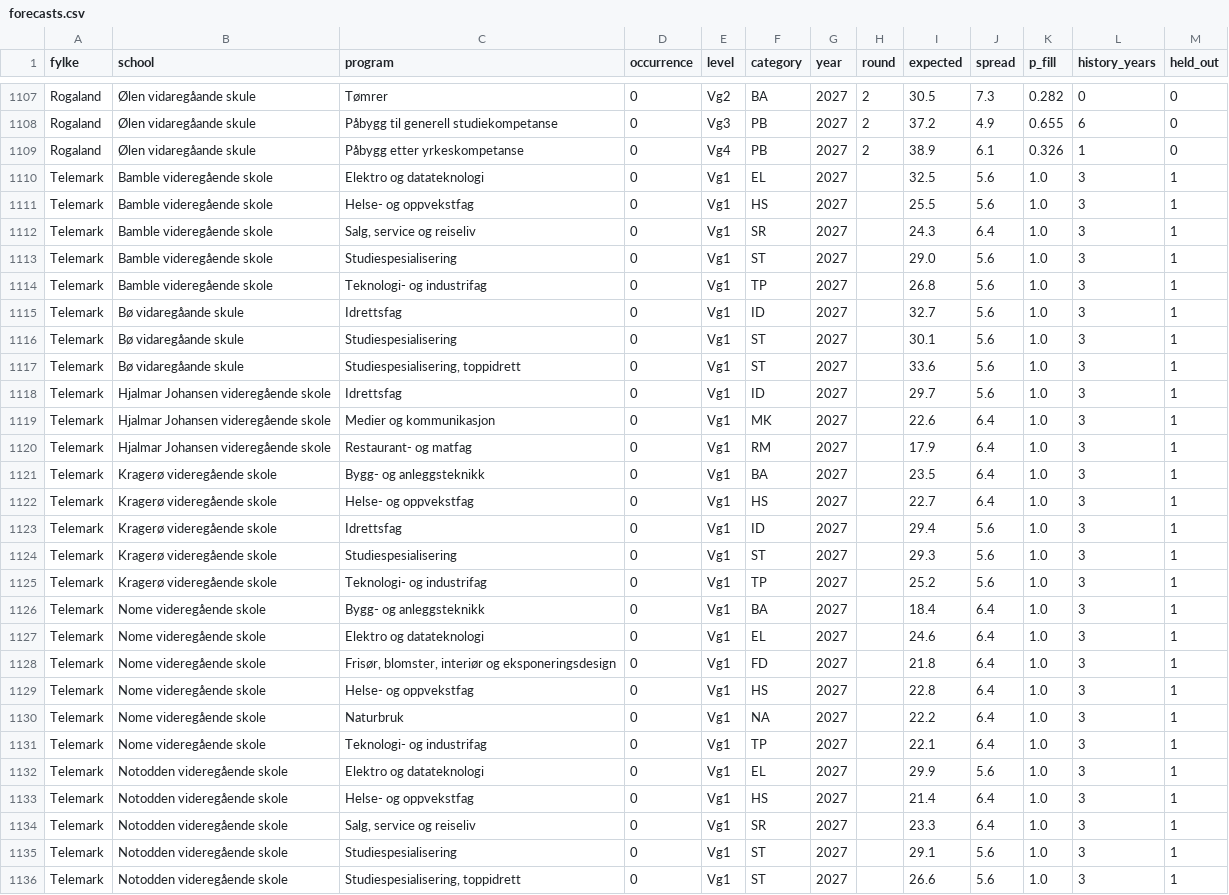
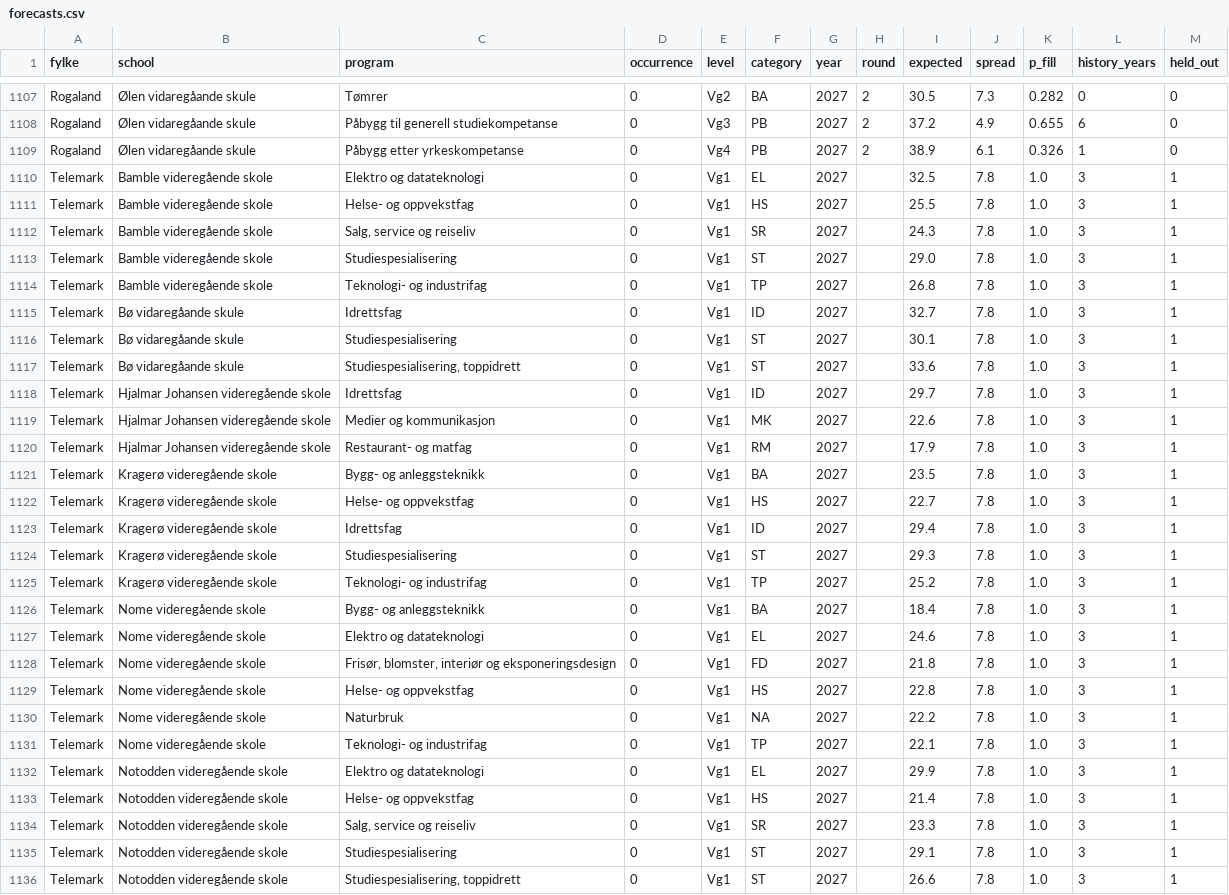
Before and after one commit to avshalomd/poengkart, a CSV file: data/forecasts.csv, drawn as a sheet; only a part is shown, gaps mark what is left out; the diff covers the shown part only.

```diff
--- a/data/forecasts.csv
+++ b/data/forecasts.csv
@@ -1109,28 +1109,28 @@ Rogaland,Ølen vidaregåande skule,Påbygg til generell studiekompetanse,0,Vg3,P
 Rogaland,Ølen vidaregåande skule,Påbygg etter yrkeskompetanse,0,Vg4,PB,2027,2,38.9,6.1,0.326,1,0
-Telemark,Bamble videregående skole,Elektro og datateknologi,0,Vg1,EL,2027,,32.5,5.6,1.0,3,1
-Telemark,Bamble videregående skole,Helse- og oppvekstfag,0,Vg1,HS,2027,,25.5,5.6,1.0,3,1
-Telemark,Bamble videregående skole,"Salg, service og reiseliv",0,Vg1,SR,2027,,24.3,6.4,1.0,3,1
-Telemark,Bamble videregående skole,Studiespesialisering,0,Vg1,ST,2027,,29.0,5.6,1.0,3,1
-Telemark,Bamble videregående skole,Teknologi- og industrifag,0,Vg1,TP,2027,,26.8,5.6,1.0,3,1
-Telemark,Bø vidaregåande skule,Idrettsfag,0,Vg1,ID,2027,,32.7,5.6,1.0,3,1
-Telemark,Bø vidaregåande skule,Studiespesialisering,0,Vg1,ST,2027,,30.1,5.6,1.0,3,1
-Telemark,Bø vidaregåande skule,"Studiespesialisering, toppidrett",0,Vg1,ST,2027,,33.6,5.6,1.0,3,1
-Telemark,Hjalmar Johansen videregående skole,Idrettsfag,0,Vg1,ID,2027,,29.7,5.6,1.0,3,1
-Telemark,Hjalmar Johansen videregående skole,Medier og kommunikasjon,0,Vg1,MK,2027,,22.6,6.4,1.0,3,1
-Telemark,Hjalmar Johansen videregående skole,Restaurant- og matfag,0,Vg1,RM,2027,,17.9,6.4,1.0,3,1
-Telemark,Kragerø videregående skole,Bygg- og anleggsteknikk,0,Vg1,BA,2027,,23.5,6.4,1.0,3,1
-Telemark,Kragerø videregående skole,Helse- og oppvekstfag,0,Vg1,HS,2027,,22.7,6.4,1.0,3,1
-Telemark,Kragerø videregående skole,Idrettsfag,0,Vg1,ID,2027,,29.4,5.6,1.0,3,1
-Telemark,Kragerø videregående skole,Studiespesialisering,0,Vg1,ST,2027,,29.3,5.6,1.0,3,1
-Telemark,Kragerø videregående skole,Teknologi- og industrifag,0,Vg1,TP,2027,,25.2,5.6,1.0,3,1
-Telemark,Nome videregående skole,Bygg- og anleggsteknikk,0,Vg1,BA,2027,,18.4,6.4,1.0,3,1
-Telemark,Nome videregående skole,Elektro og datateknologi,0,Vg1,EL,2027,,24.6,6.4,1.0,3,1
-Telemark,Nome videregående skole,"Frisør, blomster, interiør og eksponeringsdesign",0,Vg1,FD,2027,,21.8,6.4,1.0,3,1
-Telemark,Nome videregående skole,Helse- og oppvekstfag,0,Vg1,HS,2027,,22.8,6.4,1.0,3,1
-Telemark,Nome videregående skole,Naturbruk,0,Vg1,NA,2027,,22.2,6.4,1.0,3,1
-Telemark,Nome videregående skole,Teknologi- og industrifag,0,Vg1,TP,2027,,22.1,6.4,1.0,3,1
-Telemark,Notodden videregående skole,Elektro og datateknologi,0,Vg1,EL,2027,,29.9,5.6,1.0,3,1
-Telemark,Notodden videregående skole,Helse- og oppvekstfag,0,Vg1,HS,2027,,21.4,6.4,1.0,3,1
-Telemark,Notodden videregående skole,"Salg, service og reiseliv",0,Vg1,SR,2027,,23.3,6.4,1.0,3,1
-Telemark,Notodden videregående skole,Studiespesialisering,0,Vg1,ST,2027,,29.1,5.6,1.0,3,1
-Telemark,Notodden videregående skole,"Studiespesialisering, toppidrett",0,Vg1,ST,2027,,26.6,5.6,1.0,3,1
+Telemark,Bamble videregående skole,Elektro og datateknologi,0,Vg1,EL,2027,,32.5,7.8,1.0,3,1
+Telemark,Bamble videregående skole,Helse- og oppvekstfag,0,Vg1,HS,2027,,25.5,7.8,1.0,3,1
+Telemark,Bamble videregående skole,"Salg, service og reiseliv",0,Vg1,SR,2027,,24.3,7.8,1.0,3,1
+Telemark,Bamble videregående skole,Studiespesialisering,0,Vg1,ST,2027,,29.0,7.8,1.0,3,1
+Telemark,Bamble videregående skole,Teknologi- og industrifag,0,Vg1,TP,2027,,26.8,7.8,1.0,3,1
+Telemark,Bø vidaregåande skule,Idrettsfag,0,Vg1,ID,2027,,32.7,7.8,1.0,3,1
+Telemark,Bø vidaregåande skule,Studiespesialisering,0,Vg1,ST,2027,,30.1,7.8,1.0,3,1
+Telemark,Bø vidaregåande skule,"Studiespesialisering, toppidrett",0,Vg1,ST,2027,,33.6,7.8,1.0,3,1
+Telemark,Hjalmar Johansen videregående skole,Idrettsfag,0,Vg1,ID,2027,,29.7,7.8,1.0,3,1
+Telemark,Hjalmar Johansen videregående skole,Medier og kommunikasjon,0,Vg1,MK,2027,,22.6,7.8,1.0,3,1
+Telemark,Hjalmar Johansen videregående skole,Restaurant- og matfag,0,Vg1,RM,2027,,17.9,7.8,1.0,3,1
+Telemark,Kragerø videregående skole,Bygg- og anleggsteknikk,0,Vg1,BA,2027,,23.5,7.8,1.0,3,1
+Telemark,Kragerø videregående skole,Helse- og oppvekstfag,0,Vg1,HS,2027,,22.7,7.8,1.0,3,1
+Telemark,Kragerø videregående skole,Idrettsfag,0,Vg1,ID,2027,,29.4,7.8,1.0,3,1
+Telemark,Kragerø videregående skole,Studiespesialisering,0,Vg1,ST,2027,,29.3,7.8,1.0,3,1
+Telemark,Kragerø videregående skole,Teknologi- og industrifag,0,Vg1,TP,2027,,25.2,7.8,1.0,3,1
+Telemark,Nome videregående skole,Bygg- og anleggsteknikk,0,Vg1,BA,2027,,18.4,7.8,1.0,3,1
+Telemark,Nome videregående skole,Elektro og datateknologi,0,Vg1,EL,2027,,24.6,7.8,1.0,3,1
+Telemark,Nome videregående skole,"Frisør, blomster, interiør og eksponeringsdesign",0,Vg1,FD,2027,,21.8,7.8,1.0,3,1
+Telemark,Nome videregående skole,Helse- og oppvekstfag,0,Vg1,HS,2027,,22.8,7.8,1.0,3,1
+Telemark,Nome videregående skole,Naturbruk,0,Vg1,NA,2027,,22.2,7.8,1.0,3,1
+Telemark,Nome videregående skole,Teknologi- og industrifag,0,Vg1,TP,2027,,22.1,7.8,1.0,3,1
+Telemark,Notodden videregående skole,Elektro og datateknologi,0,Vg1,EL,2027,,29.9,7.8,1.0,3,1
+Telemark,Notodden videregående skole,Helse- og oppvekstfag,0,Vg1,HS,2027,,21.4,7.8,1.0,3,1
+Telemark,Notodden videregående skole,"Salg, service og reiseliv",0,Vg1,SR,2027,,23.3,7.8,1.0,3,1
+Telemark,Notodden videregående skole,Studiespesialisering,0,Vg1,ST,2027,,29.1,7.8,1.0,3,1
+Telemark,Notodden videregående skole,"Studiespesialisering, toppidrett",0,Vg1,ST,2027,,26.6,7.8,1.0,3,1
```
Also changed, not shown: 28 edited cells elsewhere in this file, 18 other files.
